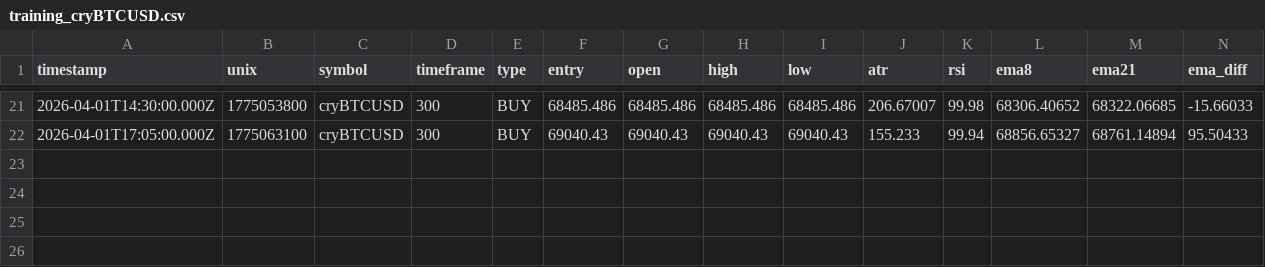
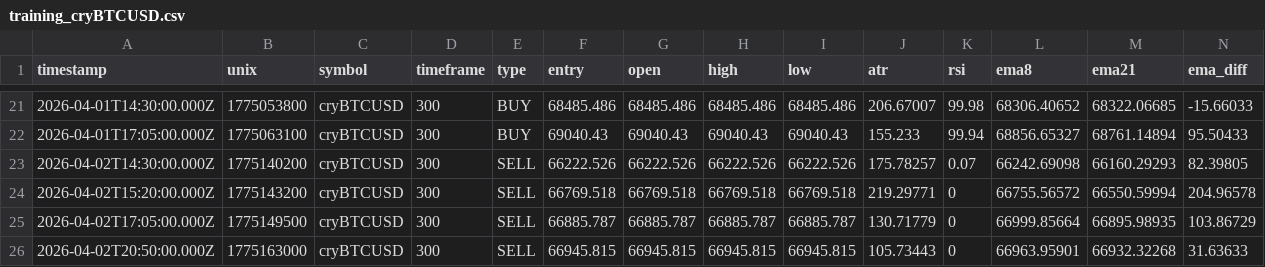
Before and after one commit to jaydxn21/signalBot, a CSV file: training_data/training_cryBTCUSD.csv, drawn as a sheet; only a part is shown, gaps mark what is left out; rows hold the shown columns only; the diff names each change by its address in the sheet, - before the commit and + after, or states it on an @@ line.

```diff
--- a/training_data/training_cryBTCUSD.csv
+++ b/training_data/training_cryBTCUSD.csv
+row 23: 2026-04-02T14:30:00.000Z | 1775140200 | cryBTCUSD | 300 | SELL | 66222.526 | 66222.526 | 66222.526 | 66222.526 | 175.78257 | 0.07 | 66242.69098 | 66160.29293 | 82.39805
+row 24: 2026-04-02T15:20:00.000Z | 1775143200 | cryBTCUSD | 300 | SELL | 66769.518 | 66769.518 | 66769.518 | 66769.518 | 219.29771 | 0 | 66755.56572 | 66550.59994 | 204.96578
+row 25: 2026-04-02T17:05:00.000Z | 1775149500 | cryBTCUSD | 300 | SELL | 66885.787 | 66885.787 | 66885.787 | 66885.787 | 130.71779 | 0 | 66999.85664 | 66895.98935 | 103.86729
+row 26: 2026-04-02T20:50:00.000Z | 1775163000 | cryBTCUSD | 300 | SELL | 66945.815 | 66945.815 | 66945.815 | 66945.815 | 105.73443 | 0 | 66963.95901 | 66932.32268 | 31.63633
```
Also changed, not shown: 7 other files.
